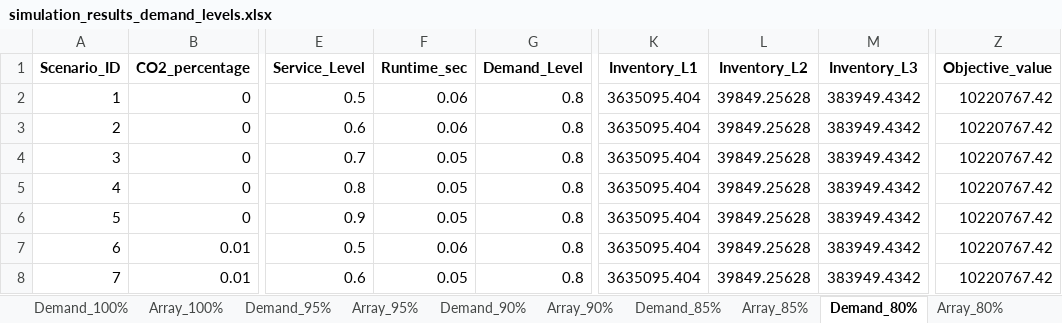
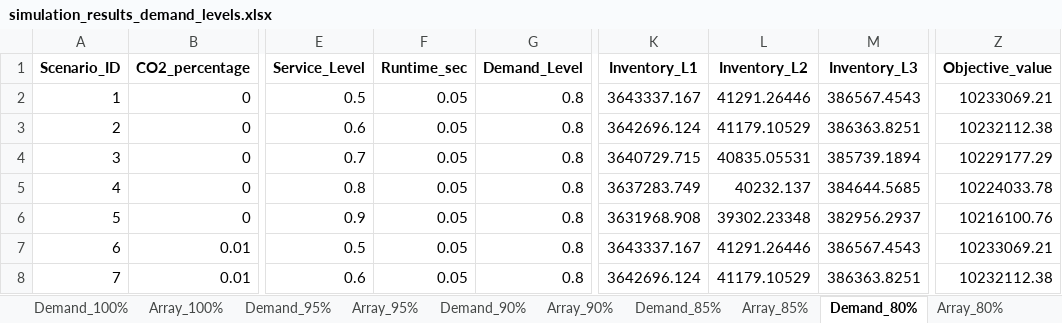
Before and after one commit to TNE-CASE/TGE_CASE-web-page, an Excel workbook: optimize/simulation_results_demand_levels.xlsx, sheet Demand_80%, drawn as a sheet; only a part is shown, gaps mark what is left out; values as stored, in another font and other column widths than the file's, no borders; the diff covers the shown part only; the diff names each change by its address in the sheet, - before the commit and + after, or states it on an @@ line.

```diff
--- a/optimize/simulation_results_demand_levels.xlsx (sheet Demand_80%)
+++ b/optimize/simulation_results_demand_levels.xlsx (sheet Demand_80%)
-F2:F3 (Runtime_sec): 0.06
+F2:F3 (Runtime_sec): 0.05
-K2 (Inventory_L1): 3635095.404
+K2 (Inventory_L1): 3643337.167
-L2 (Inventory_L2): 39849.25628
+L2 (Inventory_L2): 41291.26446
-M2 (Inventory_L3): 383949.4342
+M2 (Inventory_L3): 386567.4543
-Z2 (Objective_value): 10220767.42
+Z2 (Objective_value): 10233069.21
-K3 (Inventory_L1): 3635095.404
+K3 (Inventory_L1): 3642696.124
-L3 (Inventory_L2): 39849.25628
+L3 (Inventory_L2): 41179.10529
-M3 (Inventory_L3): 383949.4342
+M3 (Inventory_L3): 386363.8251
-Z3 (Objective_value): 10220767.42
+Z3 (Objective_value): 10232112.38
-K4 (Inventory_L1): 3635095.404
+K4 (Inventory_L1): 3640729.715
-L4 (Inventory_L2): 39849.25628
+L4 (Inventory_L2): 40835.05531
-M4 (Inventory_L3): 383949.4342
+M4 (Inventory_L3): 385739.1894
-Z4 (Objective_value): 10220767.42
+Z4 (Objective_value): 10229177.29
-K5 (Inventory_L1): 3635095.404
+K5 (Inventory_L1): 3637283.749
-L5 (Inventory_L2): 39849.25628
+L5 (Inventory_L2): 40232.137
-M5 (Inventory_L3): 383949.4342
+M5 (Inventory_L3): 384644.5685
-Z5 (Objective_value): 10220767.42
+Z5 (Objective_value): 10224033.78
-K6 (Inventory_L1): 3635095.404
+K6 (Inventory_L1): 3631968.908
-L6 (Inventory_L2): 39849.25628
+L6 (Inventory_L2): 39302.23348
-M6 (Inventory_L3): 383949.4342
+M6 (Inventory_L3): 382956.2937
-Z6 (Objective_value): 10220767.42
+Z6 (Objective_value): 10216100.76
-F7 (Runtime_sec): 0.06
+F7 (Runtime_sec): 0.05
-K7 (Inventory_L1): 3635095.404
+K7 (Inventory_L1): 3643337.167
-L7 (Inventory_L2): 39849.25628
+L7 (Inventory_L2): 41291.26446
-M7 (Inventory_L3): 383949.4342
+M7 (Inventory_L3): 386567.4543
-Z7 (Objective_value): 10220767.42
+Z7 (Objective_value): 10233069.21
-K8 (Inventory_L1): 3635095.404
+K8 (Inventory_L1): 3642696.124
-L8 (Inventory_L2): 39849.25628
+L8 (Inventory_L2): 41179.10529
-M8 (Inventory_L3): 383949.4342
+M8 (Inventory_L3): 386363.8251
-Z8 (Objective_value): 10220767.42
+Z8 (Objective_value): 10232112.38
```
Also changed, not shown: 945 edited cells elsewhere in this sheet, sheet Demand_85%, sheet Demand_90%, sheet Demand_95%, sheet Demand_100%, sheet Array_80%, sheet Array_85%, 3 more sheets.
